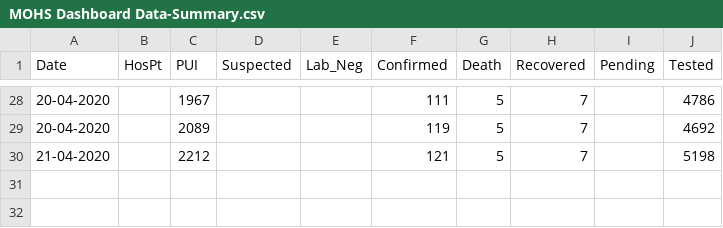
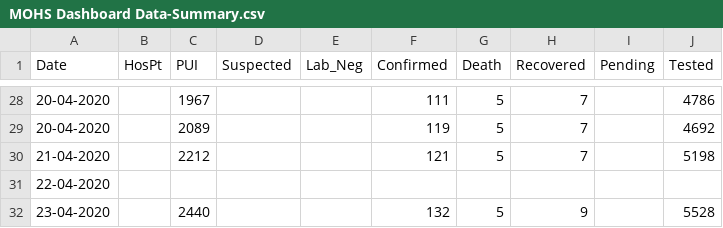
Before and after one commit to alexsnow348/myanmar-covid19-data, a CSV file: MOHS_Dashboard_Data/MOHS Dashboard Data-Summary.csv, drawn as a sheet; only a part is shown, gaps mark what is left out.

Commit message:
24-04-2020 132 Confirmed Case Update

```diff
--- a/MOHS_Dashboard_Data/MOHS Dashboard Data-Summary.csv
+++ b/MOHS_Dashboard_Data/MOHS Dashboard Data-Summary.csv
@@ -30 +30,3 @@ Date,HosPt,PUI,Suspected,Lab_Neg,Confirmed,Death,Recovered,Pending,Tested
 21-04-2020,,2212,,,121,5,7,,5198
+22-04-2020,,,,,,,,,
+23-04-2020,,2440,,,132,5,9,,5528
```
Also changed, not shown: 1 other file.
